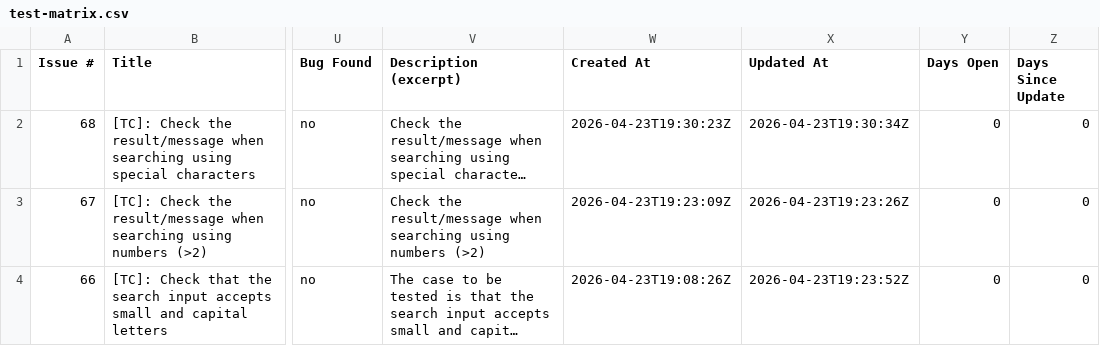
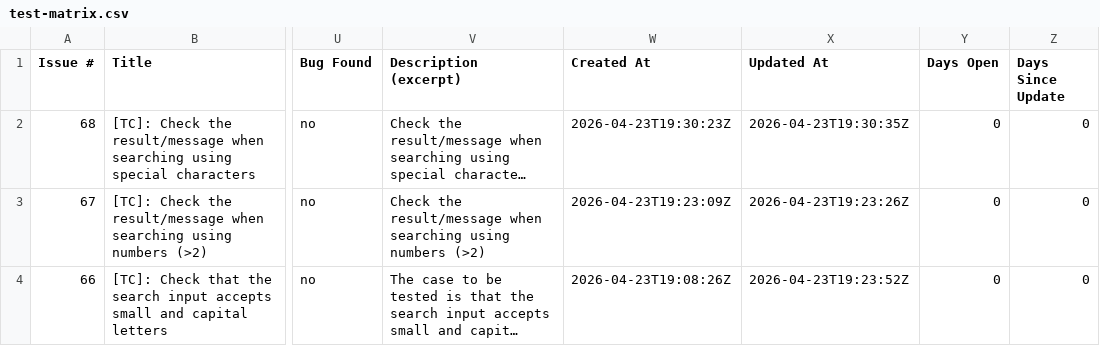
Before and after one commit to TCs-for-Association-projects/Peviitor_TC, a CSV file: docs/test-matrix.csv, drawn as a sheet; only a part is shown, gaps mark what is left out; long unchanged cells end in …; the diff names each change by its address in the sheet, - before the commit and + after, or states it on an @@ line.

```diff
--- a/docs/test-matrix.csv
+++ b/docs/test-matrix.csv
-X2 (Updated At): 2026-04-23T19:30:34Z
+X2 (Updated At): 2026-04-23T19:30:35Z
```
Also changed, not shown: 2 other files.
